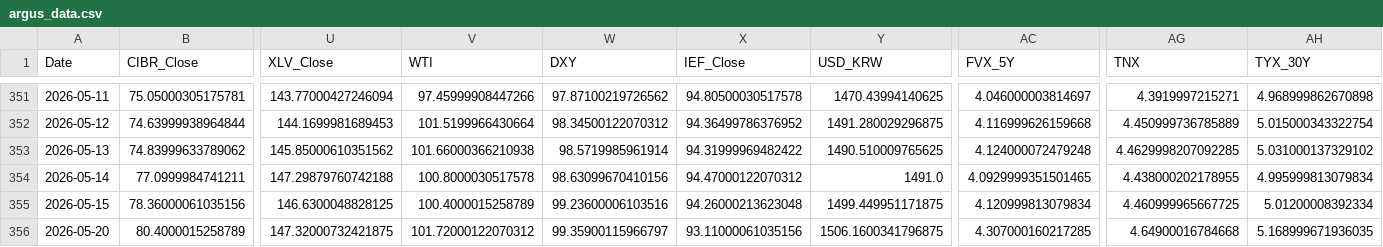
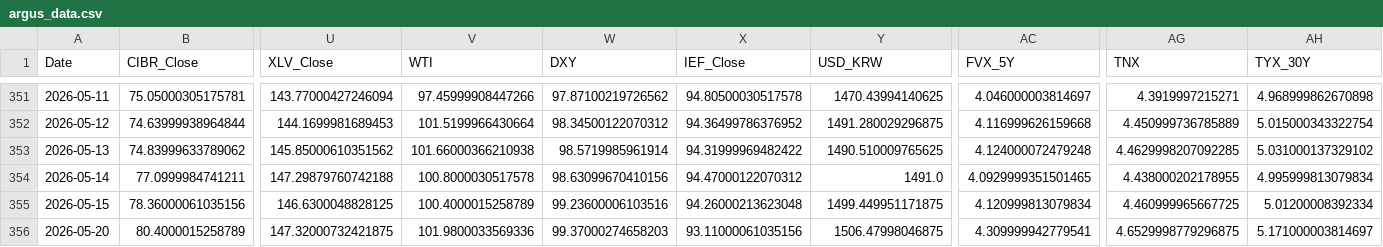
Before and after one commit to daifulee/argus-public-data, a CSV file: argus_data.csv, drawn as a sheet; only a part is shown, gaps mark what is left out; the diff names each change by its address in the sheet, - before the commit and + after, or states it on an @@ line.

```diff
--- a/argus_data.csv
+++ b/argus_data.csv
-V356 (WTI): 101.72000122070312
+V356 (WTI): 101.9800033569336
-W356 (DXY): 99.35900115966797
+W356 (DXY): 99.37000274658203
-Y356 (USD_KRW): 1506.1600341796875
+Y356 (USD_KRW): 1506.47998046875
-AC356 (FVX_5Y): 4.307000160217285
+AC356 (FVX_5Y): 4.309999942779541
-AG356 (TNX): 4.64900016784668
+AG356 (TNX): 4.6529998779296875
-AH356 (TYX_30Y): 5.168999671936035
+AH356 (TYX_30Y): 5.171000003814697
```
Also changed, not shown: 2 other files.
